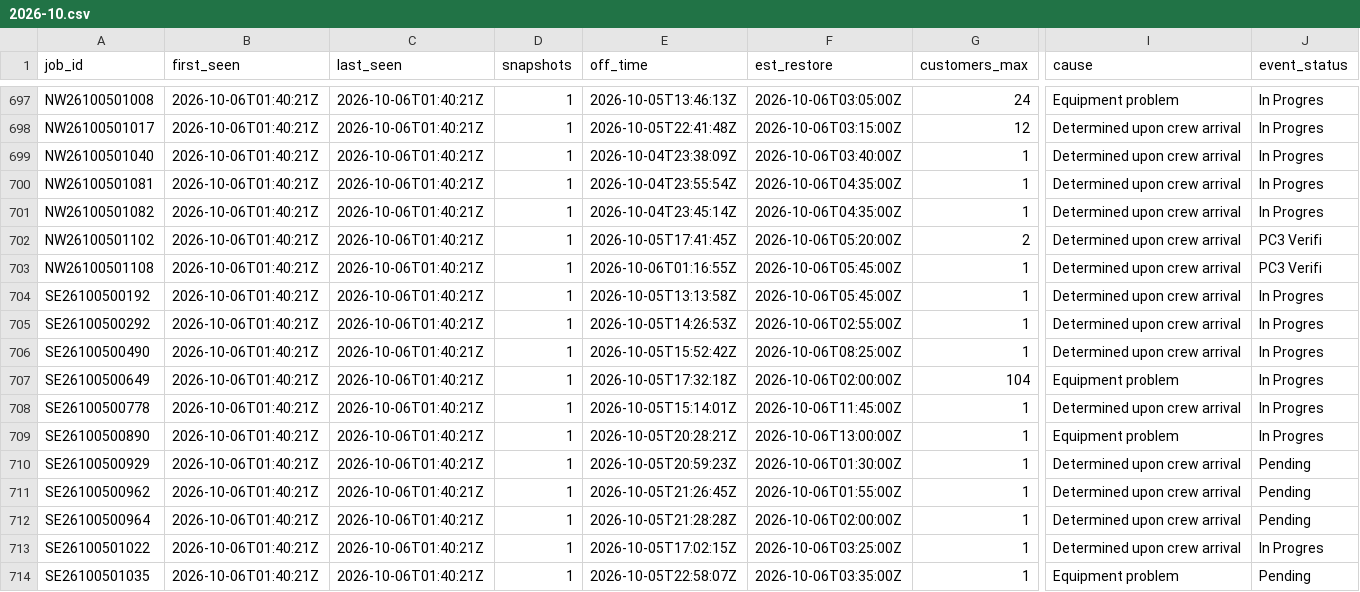
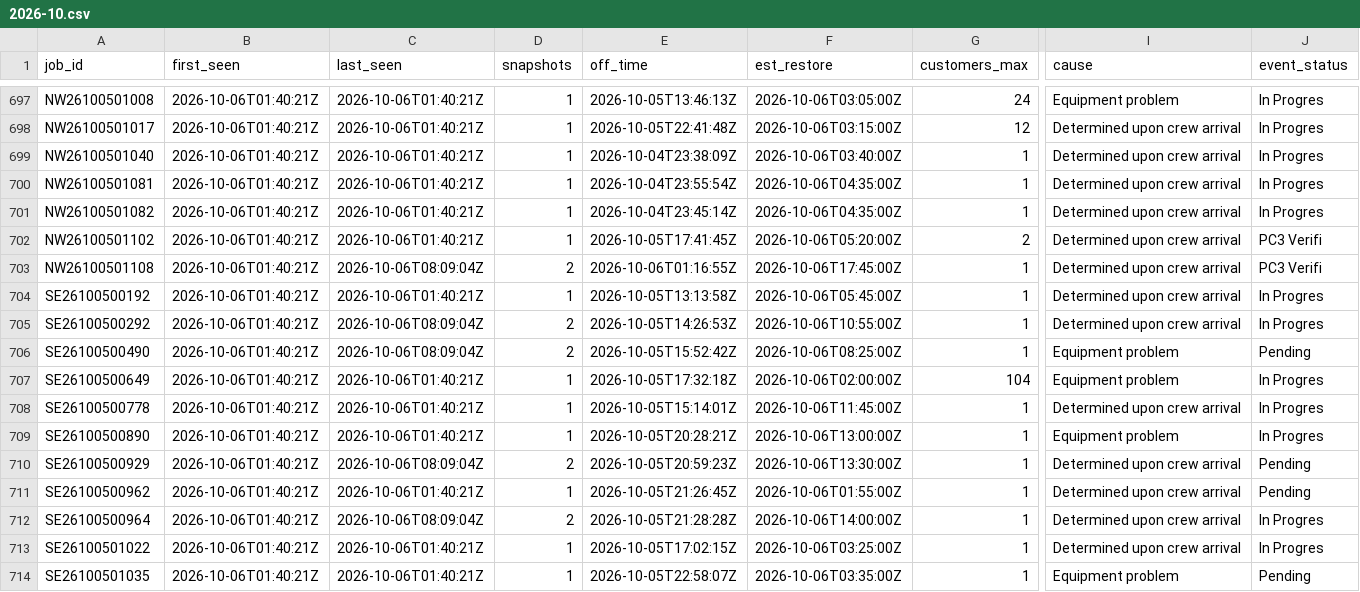
Before and after one commit to wadamcI/dte-outages, a CSV file: dte/history/2026-10.csv, drawn as a sheet; only a part is shown, gaps mark what is left out; the diff covers the shown part only; the diff names each change by its address in the sheet, - before the commit and + after, or states it on an @@ line.

```diff
--- a/dte/history/2026-10.csv
+++ b/dte/history/2026-10.csv
-C703 (last_seen): 2026-10-06T01:40:21Z
+C703 (last_seen): 2026-10-06T08:09:04Z
-D703 (snapshots): 1
+D703 (snapshots): 2
-F703 (est_restore): 2026-10-06T05:45:00Z
+F703 (est_restore): 2026-10-06T17:45:00Z
-C705:C706 (last_seen): 2026-10-06T01:40:21Z
+C705:C706 (last_seen): 2026-10-06T08:09:04Z
-D705:D706 (snapshots): 1
+D705:D706 (snapshots): 2
-F705 (est_restore): 2026-10-06T02:55:00Z
+F705 (est_restore): 2026-10-06T10:55:00Z
-I706 (cause): Determined upon crew arrival
+I706 (cause): Equipment problem
-J706 (event_status): In Progres
+J706 (event_status): Pending
-C710 (last_seen): 2026-10-06T01:40:21Z
+C710 (last_seen): 2026-10-06T08:09:04Z
-D710 (snapshots): 1
+D710 (snapshots): 2
-F710 (est_restore): 2026-10-06T01:30:00Z
+F710 (est_restore): 2026-10-06T13:30:00Z
-C712 (last_seen): 2026-10-06T01:40:21Z
+C712 (last_seen): 2026-10-06T08:09:04Z
-D712 (snapshots): 1
+D712 (snapshots): 2
-F712 (est_restore): 2026-10-06T02:00:00Z
+F712 (est_restore): 2026-10-06T14:00:00Z
-J712 (event_status): Pending
+J712 (event_status): In Progres
```
Also changed, not shown: 3 added rows and 45 edited cells elsewhere in this file, 1 other file.
